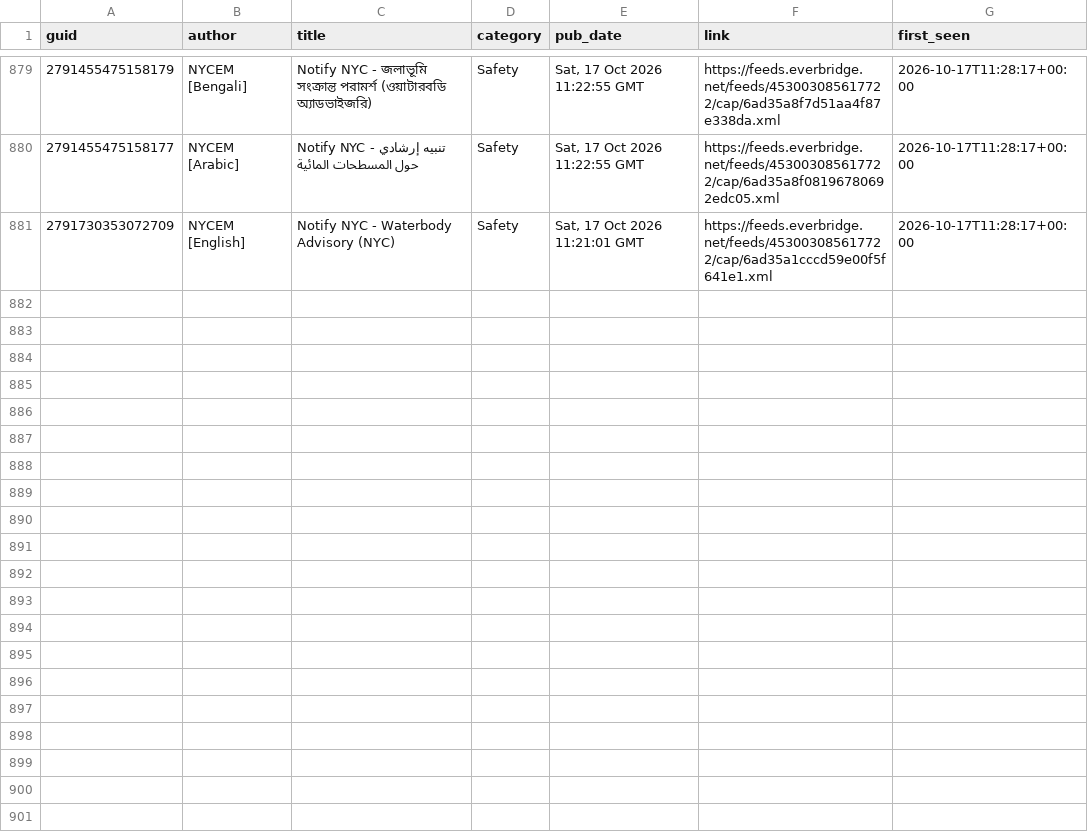
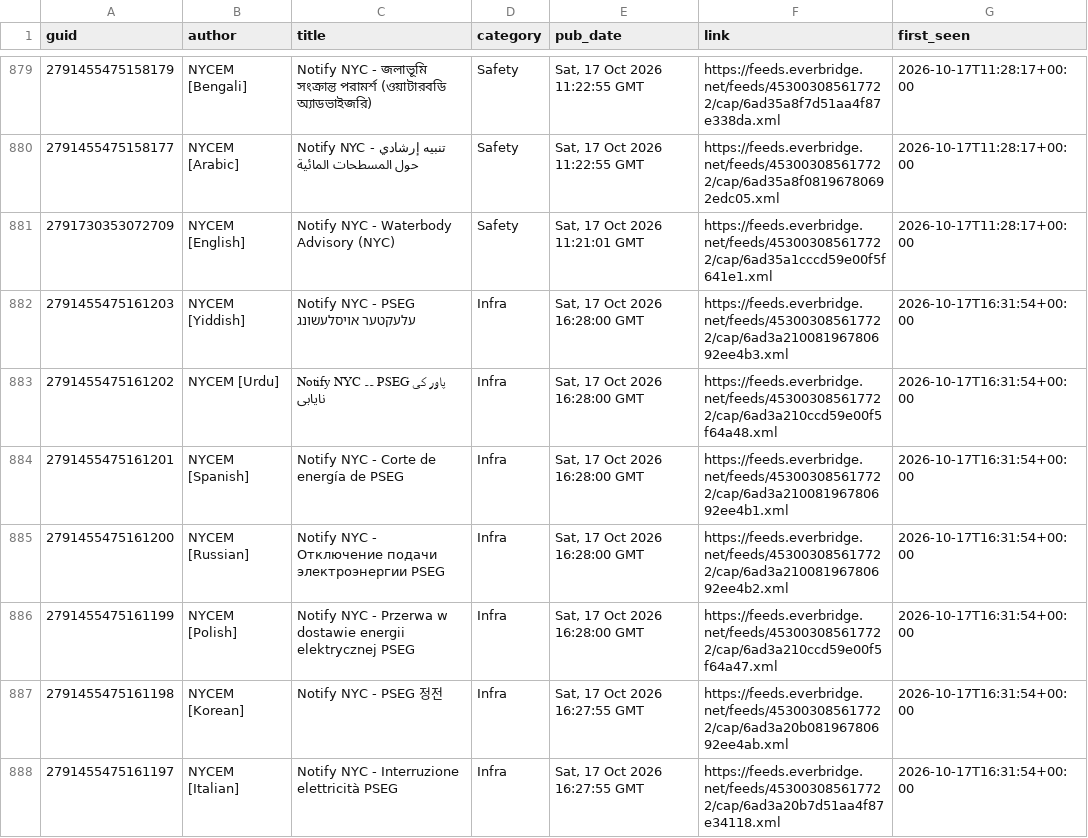
Before and after one commit to BetaNYC/q-map, a CSV file: data/archive/alerts/items.csv, drawn as a sheet; only a part is shown, gaps mark what is left out; the diff covers the shown part only.

```diff
--- a/data/archive/alerts/items.csv
+++ b/data/archive/alerts/items.csv
@@ -881 +881,8 @@ guid,author,title,category,pub_date,link,first_seen
 2791730353072709,NYCEM [English],Notify NYC - Waterbody Advisory (NYC),Safety,"Sat, 17 Oct 2026 11:21:01 GMT",https://feeds.everbridge.net/feeds/453003085617722/cap/6ad35a1cccd59e00f5f641e1.xml,2026-10-17T11:28:17+00:00
+2791455475161203,NYCEM [Yiddish],Notify NYC - PSEG עלעקטער אויסלעשונג,Infra,"Sat, 17 Oct 2026 16:28:00 GMT",https://feeds.everbridge.net/feeds/453003085617722/cap/6ad3a21008196780692ee4b3.xml,2026-10-17T16:31:54+00:00
+2791455475161202,NYCEM [Urdu],Notify NYC ۔۔  PSEG پاور کی نایابی,Infra,"Sat, 17 Oct 2026 16:28:00 GMT",https://feeds.everbridge.net/feeds/453003085617722/cap/6ad3a210ccd59e00f5f64a48.xml,2026-10-17T16:31:54+00:00
+2791455475161201,NYCEM [Spanish],Notify NYC - Corte de energía de PSEG,Infra,"Sat, 17 Oct 2026 16:28:00 GMT",https://feeds.everbridge.net/feeds/453003085617722/cap/6ad3a21008196780692ee4b1.xml,2026-10-17T16:31:54+00:00
+2791455475161200,NYCEM [Russian],Notify NYC - Отключение подачи электроэнергии PSEG,Infra,"Sat, 17 Oct 2026 16:28:00 GMT",https://feeds.everbridge.net/feeds/453003085617722/cap/6ad3a21008196780692ee4b2.xml,2026-10-17T16:31:54+00:00
+2791455475161199,NYCEM [Polish],Notify NYC - Przerwa w dostawie energii elektrycznej PSEG,Infra,"Sat, 17 Oct 2026 16:28:00 GMT",https://feeds.everbridge.net/feeds/453003085617722/cap/6ad3a210ccd59e00f5f64a47.xml,2026-10-17T16:31:54+00:00
+2791455475161198,NYCEM [Korean],Notify NYC - PSEG 정전,Infra,"Sat, 17 Oct 2026 16:27:55 GMT",https://feeds.everbridge.net/feeds/453003085617722/cap/6ad3a20b08196780692ee4ab.xml,2026-10-17T16:31:54+00:00
+2791455475161197,NYCEM [Italian],Notify NYC -  Interruzione elettricità PSEG,Infra,"Sat, 17 Oct 2026 16:27:55 GMT",https://feeds.everbridge.net/feeds/453003085617722/cap/6ad3a20b7d51aa4f87e34118.xml,2026-10-17T16:31:54+00:00
```
Also changed, not shown: 6 added rows elsewhere in this file, 2 other files.
